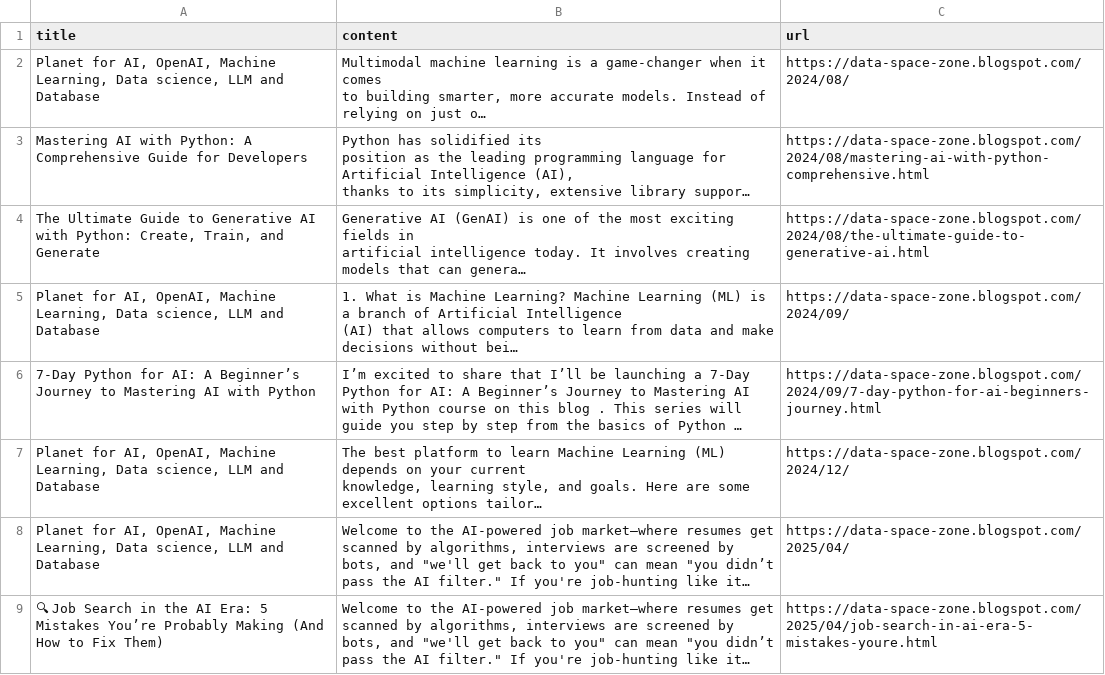
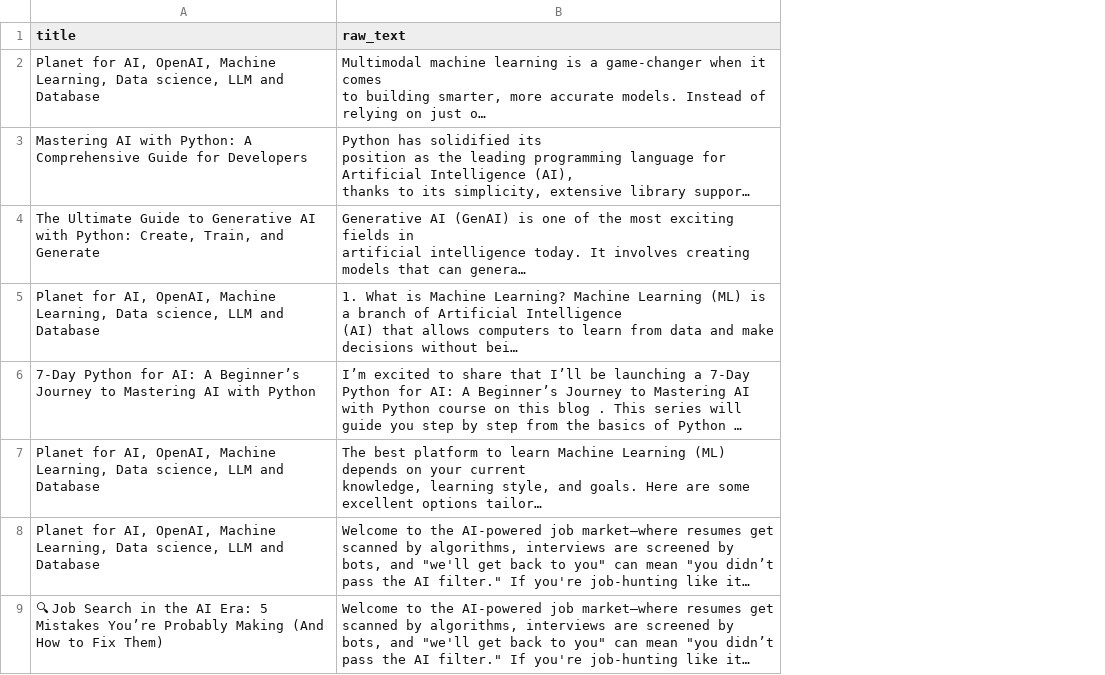
Before and after one commit to FrancisNdirangu/Summarizer_Project, a CSV file: scraped_files/blogspot_ai_ml_scraped_data.csv, drawn as a sheet; only a part is shown; long unchanged cells end in …; the diff names each change by its address in the sheet, - before the commit and + after, or states it on an @@ line.

```diff
--- a/scraped_files/blogspot_ai_ml_scraped_data.csv
+++ b/scraped_files/blogspot_ai_ml_scraped_data.csv
-column C (url), rows 2-9: https://data-space-zone.blogspot.com/2024/08/ | https://data-space-zone.blogspot.com/2024/08/mastering-ai-with-python-comprehensive.html | https://data-space-zone.blogspot.com/2024/08/the-ultimate-guide-to-generative-ai.html | https://data-space-zone.blogspot.com/2024/09/ | https://data-space-zone.blogspot.com/2024/09/7-day-python-for-ai-beginners-journey.html | https://data-space-zone.blogspot.com/2024/12/ | https://data-space-zone.blogspot.com/2025/04/ | https://data-space-zone.blogspot.com/2025/04/job-search-in-ai-era-5-mistakes-youre.html
-B1: content
+B1: raw_text
```
Also changed, not shown: 1 other file.
